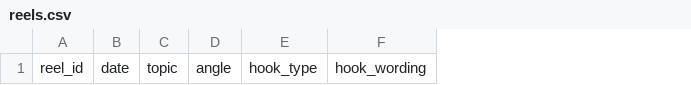
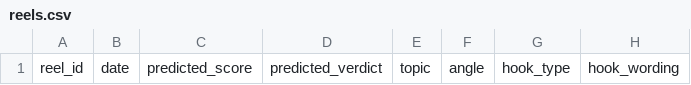
Before and after one commit to haimoreah/Ecommerce-Reactjs, a CSV file: .claude/skills/instagram-reach/data/reels.csv, drawn as a sheet; only a part is shown; the diff names each change by its address in the sheet, - before the commit and + after, or states it on an @@ line.

```diff
--- a/.claude/skills/instagram-reach/data/reels.csv
+++ b/.claude/skills/instagram-reach/data/reels.csv
+column C, row 1: predicted_score
+column D, row 1: predicted_verdict
```
Also changed, not shown: 4 other files.
